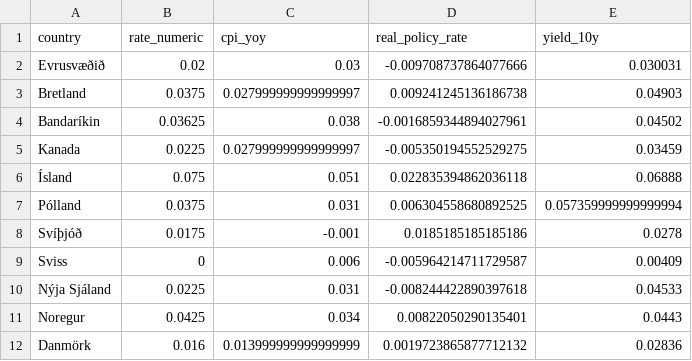
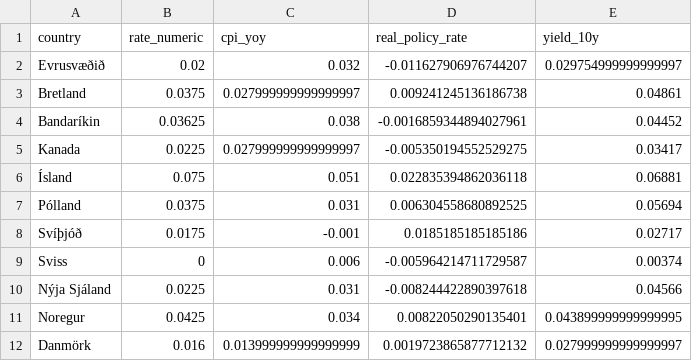
Before and after one commit to hagdeild/verdbolguskyrsla, a CSV file: data/altjodlegar.csv, drawn as a sheet.

Commit message:
Auto update data

```diff
--- a/data/altjodlegar.csv
+++ b/data/altjodlegar.csv
@@ -1,12 +1,12 @@
 country,rate_numeric,cpi_yoy,real_policy_rate,yield_10y
-Evrusvæðið,0.02,0.03,-0.009708737864077666,0.030031
-Bretland,0.0375,0.027999999999999997,0.009241245136186738,0.04903
-Bandaríkin,0.03625,0.038,-0.0016859344894027961,0.04502
-Kanada,0.0225,0.027999999999999997,-0.005350194552529275,0.03459
-Ísland,0.075,0.051,0.022835394862036118,0.06888
-Pólland,0.0375,0.031,0.006304558680892525,0.057359999999999994
-Svíþjóð,0.0175,-0.001,0.0185185185185186,0.0278
-Sviss,0,0.006,-0.005964214711729587,0.00409
-Nýja Sjáland,0.0225,0.031,-0.008244422890397618,0.04533
-Noregur,0.0425,0.034,0.00822050290135401,0.0443
-Danmörk,0.016,0.013999999999999999,0.0019723865877712132,0.02836
+Evrusvæðið,0.02,0.032,-0.011627906976744207,0.029754999999999997
+Bretland,0.0375,0.027999999999999997,0.009241245136186738,0.04861
+Bandaríkin,0.03625,0.038,-0.0016859344894027961,0.04452
+Kanada,0.0225,0.027999999999999997,-0.005350194552529275,0.03417
+Ísland,0.075,0.051,0.022835394862036118,0.06881
+Pólland,0.0375,0.031,0.006304558680892525,0.05694
+Svíþjóð,0.0175,-0.001,0.0185185185185186,0.02717
+Sviss,0,0.006,-0.005964214711729587,0.00374
+Nýja Sjáland,0.0225,0.031,-0.008244422890397618,0.04566
+Noregur,0.0425,0.034,0.00822050290135401,0.043899999999999995
+Danmörk,0.016,0.013999999999999999,0.0019723865877712132,0.027999999999999997
```
Also changed, not shown: 3 other files.
